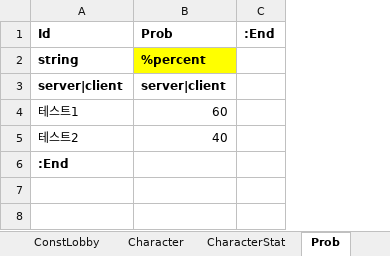
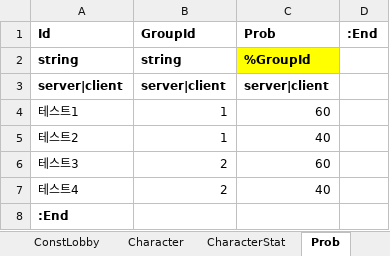
Before and after one commit to elky84/ExcelToDotnet, an Excel workbook: ExcelCli/Character.xlsx, sheet Prob, drawn as a sheet; values as stored, in another font and other column widths than the file's, no borders; addresses are those after the commit; the diff names each change by its address in the sheet, - before the commit and + after, or states it on an @@ line.

Commit message:
fixed only string column validate id. (changes check all column type)

```diff
--- a/ExcelCli/Character.xlsx (sheet Prob)
+++ b/ExcelCli/Character.xlsx (sheet Prob)
+column B (GroupId), rows 2-5: string | server|client | 1 | 1
-C2 (Prob): %percent
+C2 (Prob): %GroupId
+row 6: 테스트3 | 2 | 60
+row 7: 테스트4 | 2 | 40
```
Also changed, not shown: 5 other files.
